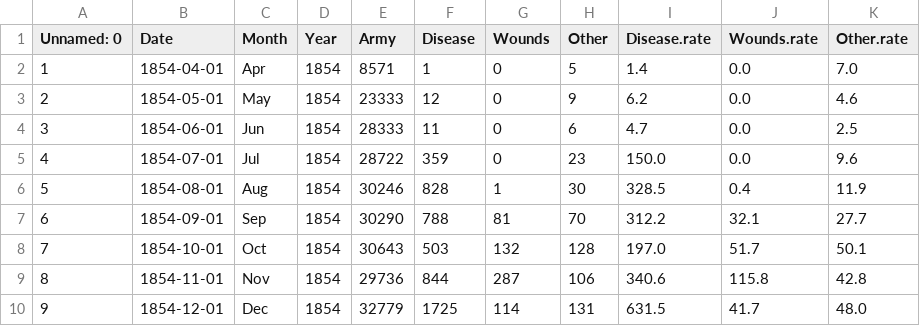
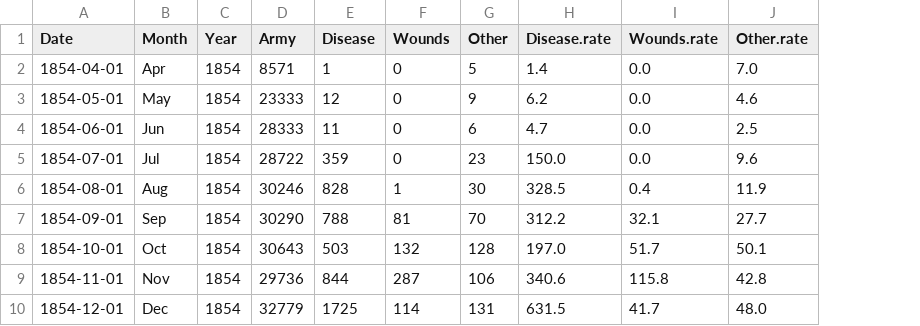
Before and after one commit to Rogerio-mack/Visualizacao-de-Dados-em-Python, a CSV file: data/nightingale.csv, drawn as a sheet; only a part is shown; the diff names each change by its address in the sheet, - before the commit and + after, or states it on an @@ line.

```diff
--- a/data/nightingale.csv
+++ b/data/nightingale.csv
-column A (Unnamed: 0), rows 2-10: 1 | 2 | 3 | 4 | 5 | 6 | 7 | 8 | 9
```
Also changed, not shown: data/T1_reshape.csv, data/T1_reshape_mean.csv.
